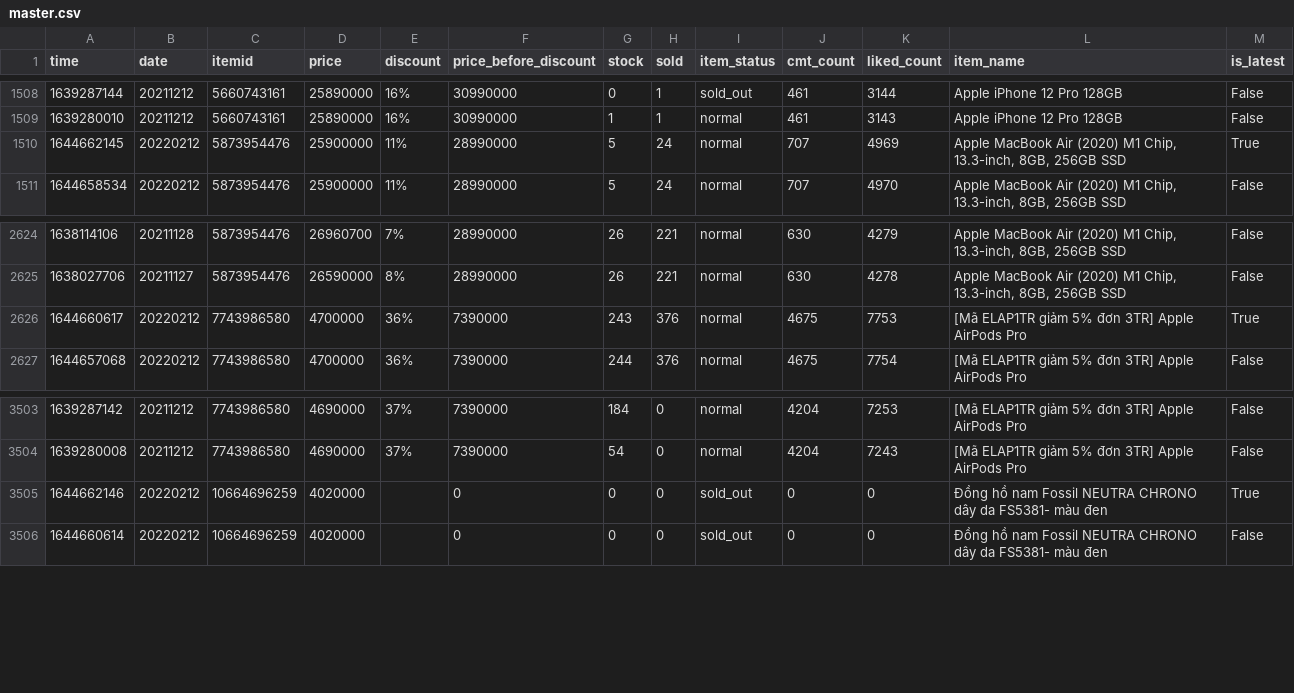
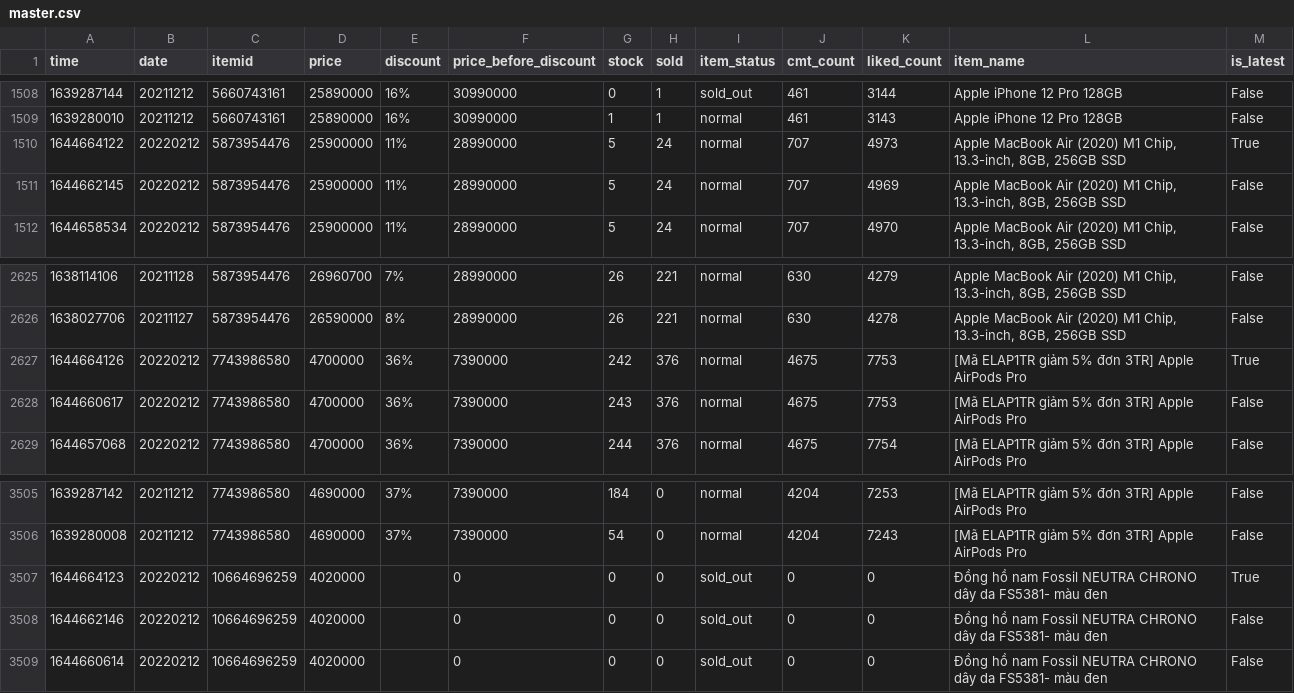
Before and after one commit to duyet/shopee-track-demo, a CSV file: data/master.csv, drawn as a sheet; only a part is shown, gaps mark what is left out.

```diff
--- a/data/master.csv
+++ b/data/master.csv
@@ -1509,3 +1509,4 @@ time,date,itemid,price,discount,price_before_discount,stock,sold,item_status,cmt
 1639280010,20211212,5660743161,25890000,16%,30990000,1,1,normal,461,3143,Apple iPhone 12 Pro 128GB,False
-1644662145,20220212,5873954476,25900000,11%,28990000,5,24,normal,707,4969,"Apple MacBook Air (2020) M1 Chip, 13.3-inch, 8GB, 256GB SSD",True
+1644664122,20220212,5873954476,25900000,11%,28990000,5,24,normal,707,4973,"Apple MacBook Air (2020) M1 Chip, 13.3-inch, 8GB, 256GB SSD",True
+1644662145,20220212,5873954476,25900000,11%,28990000,5,24,normal,707,4969,"Apple MacBook Air (2020) M1 Chip, 13.3-inch, 8GB, 256GB SSD",False
 1644658534,20220212,5873954476,25900000,11%,28990000,5,24,normal,707,4970,"Apple MacBook Air (2020) M1 Chip, 13.3-inch, 8GB, 256GB SSD",False
@@ -2625,3 +2626,4 @@ time,date,itemid,price,discount,price_before_discount,stock,sold,item_status,cmt
 1638027706,20211127,5873954476,26590000,8%,28990000,26,221,normal,630,4278,"Apple MacBook Air (2020) M1 Chip, 13.3-inch, 8GB, 256GB SSD",False
-1644660617,20220212,7743986580,4700000,36%,7390000,243,376,normal,4675,7753,[Mã ELAP1TR giảm 5% đơn 3TR] Apple AirPods Pro ,True
+1644664126,20220212,7743986580,4700000,36%,7390000,242,376,normal,4675,7753,[Mã ELAP1TR giảm 5% đơn 3TR] Apple AirPods Pro ,True
+1644660617,20220212,7743986580,4700000,36%,7390000,243,376,normal,4675,7753,[Mã ELAP1TR giảm 5% đơn 3TR] Apple AirPods Pro ,False
 1644657068,20220212,7743986580,4700000,36%,7390000,244,376,normal,4675,7754,[Mã ELAP1TR giảm 5% đơn 3TR] Apple AirPods Pro ,False
@@ -3504,3 +3506,4 @@ time,date,itemid,price,discount,price_before_discount,stock,sold,item_status,cmt
 1639280008,20211212,7743986580,4690000,37%,7390000,54,0,normal,4204,7243,[Mã ELAP1TR giảm 5% đơn 3TR] Apple AirPods Pro ,False
-1644662146,20220212,10664696259,4020000,,0,0,0,sold_out,0,0,Đồng hồ nam Fossil NEUTRA CHRONO dây da FS5381- màu đen,True
+1644664123,20220212,10664696259,4020000,,0,0,0,sold_out,0,0,Đồng hồ nam Fossil NEUTRA CHRONO dây da FS5381- màu đen,True
+1644662146,20220212,10664696259,4020000,,0,0,0,sold_out,0,0,Đồng hồ nam Fossil NEUTRA CHRONO dây da FS5381- màu đen,False
 1644660614,20220212,10664696259,4020000,,0,0,0,sold_out,0,0,Đồng hồ nam Fossil NEUTRA CHRONO dây da FS5381- màu đen,False
```
Also changed, not shown: data/history/10664696259.csv, data/history/5873954476.csv, 4 other files.
